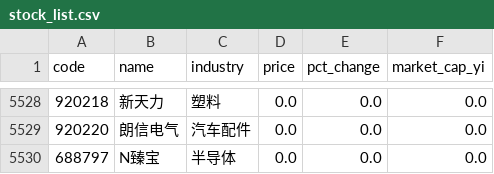
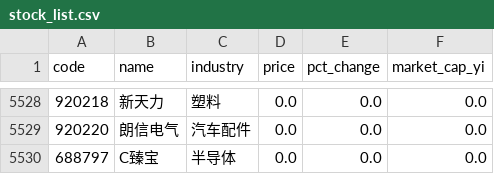
Before and after one commit to Joeyygh/vibe-quant, a CSV file: data/stock_list.csv, drawn as a sheet; only a part is shown, gaps mark what is left out.

```diff
--- a/data/stock_list.csv
+++ b/data/stock_list.csv
@@ -5529,2 +5529,2 @@
 920220,朗信电气,汽车配件,0.0,0.0,0.0
-688797,N臻宝,半导体,0.0,0.0,0.0
+688797,C臻宝,半导体,0.0,0.0,0.0
```
Also changed, not shown: data/today_quote.csv, 2 other files.
